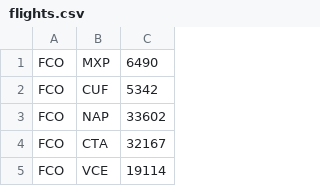
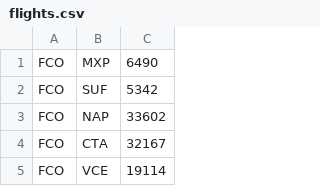
Before and after one commit to garzdan/cheap-trips-finder-api, a CSV file: database/seeders/files/flights.csv, drawn as a sheet; only a part is shown.

Commit message:
updated seeder

```diff
--- a/database/seeders/files/flights.csv
+++ b/database/seeders/files/flights.csv
@@ -1,3 +1,3 @@
 FCO,MXP,6490
-FCO,CUF,5342
+FCO,SUF,5342
 FCO,NAP,33602
```
